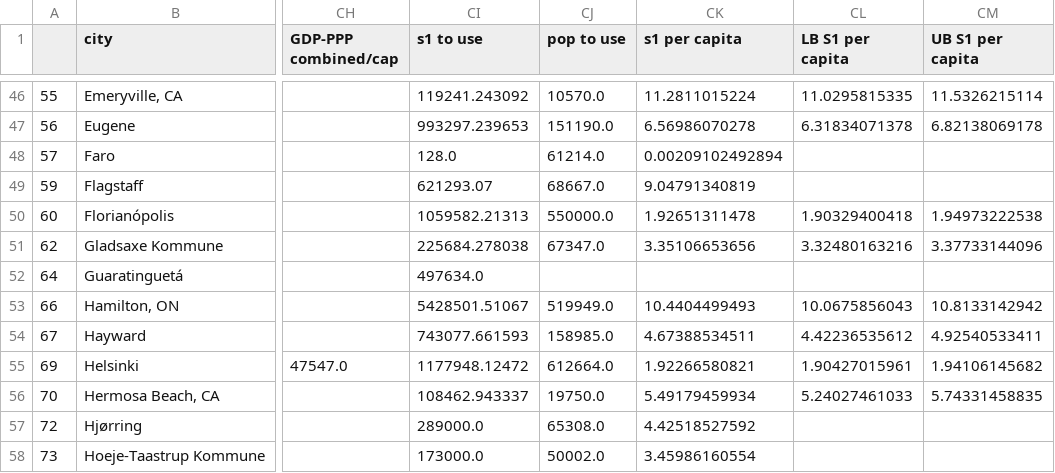
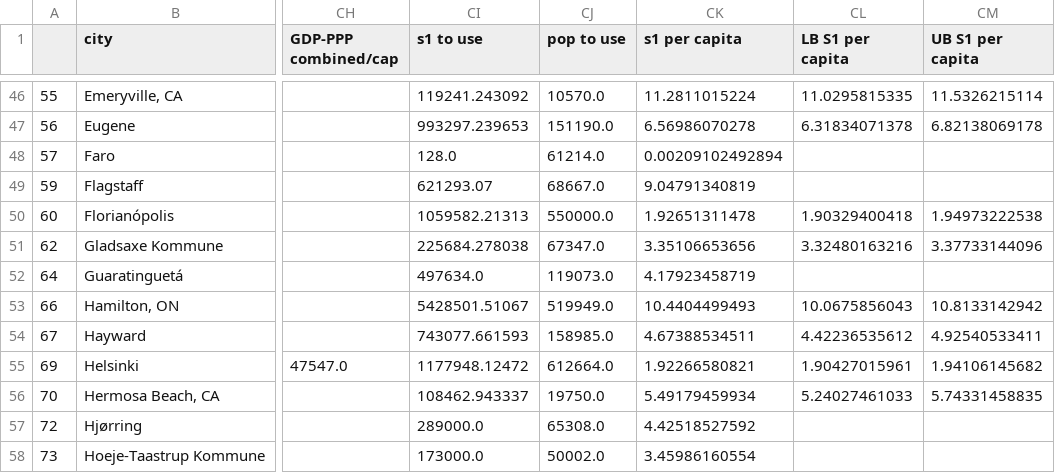
Before and after one commit to KatiRG/cityBeta, a TSV file: data/cityApp_attributes.tsv, drawn as a sheet; only a part is shown, gaps mark what is left out; the diff names each change by its address in the sheet, - before the commit and + after, or states it on an @@ line.

Commit message:
pop data correction for Guaratingueta; barChart runs for all groups

```diff
--- a/data/cityApp_attributes.tsv
+++ b/data/cityApp_attributes.tsv
-CJ52 (pop to use): (empty)
+CJ52 (pop to use): 119073.0
-CK52 (s1 per capita): (empty)
+CK52 (s1 per capita): 4.17923458719
```
Also changed, not shown: 1 other file.
